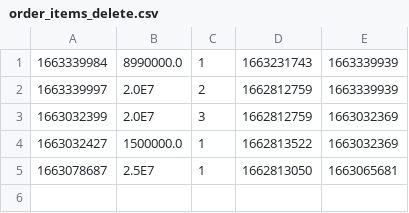
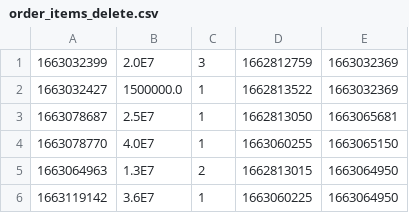
Before and after one commit to lythanhtung-github/Phone-Manager, a CSV file: Product-Manager/data/data_delete/order_items_delete.csv, drawn as a sheet.

```diff
--- a/Product-Manager/data/data_delete/order_items_delete.csv
+++ b/Product-Manager/data/data_delete/order_items_delete.csv
@@ -1,3 +1 @@
-1663339984,8990000.0,1,1663231743,1663339939
-1663339997,2.0E7,2,1662812759,1663339939
 1663032399,2.0E7,3,1662812759,1663032369
@@ -5 +3,4 @@
 1663078687,2.5E7,1,1662813050,1663065681
+1663078770,4.0E7,1,1663060255,1663065150
+1663064963,1.3E7,2,1662813015,1663064950
+1663119142,3.6E7,1,1663060225,1663064950
```
Also changed, not shown: Product-Manager/data/data_delete/orders_delete.csv, Product-Manager/data/order_items.csv, 11 other files.
